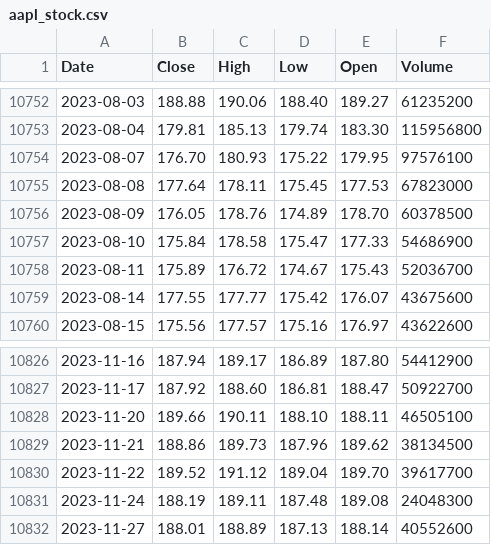
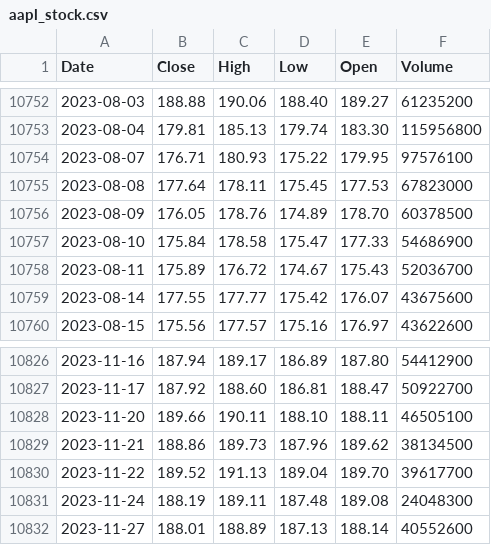
Before and after one commit to deraficionado-gif/stocks, a CSV file: data/aapl_stock.csv, drawn as a sheet; only a part is shown, gaps mark what is left out; the diff covers the shown part only.

```diff
--- a/data/aapl_stock.csv
+++ b/data/aapl_stock.csv
@@ -10753,3 +10753,3 @@ Date,Close,High,Low,Open,Volume
 2023-08-04,179.81,185.13,179.74,183.30,115956800
-2023-08-07,176.70,180.93,175.22,179.95,97576100
+2023-08-07,176.71,180.93,175.22,179.95,97576100
 2023-08-08,177.64,178.11,175.45,177.53,67823000
@@ -10829,3 +10829,3 @@ Date,Close,High,Low,Open,Volume
 2023-11-21,188.86,189.73,187.96,189.62,38134500
-2023-11-22,189.52,191.12,189.04,189.70,39617700
+2023-11-22,189.52,191.13,189.04,189.70,39617700
 2023-11-24,188.19,189.11,187.48,189.08,24048300
```
Also changed, not shown: 5 edited cells elsewhere in this file, data/msft_stock.csv.
